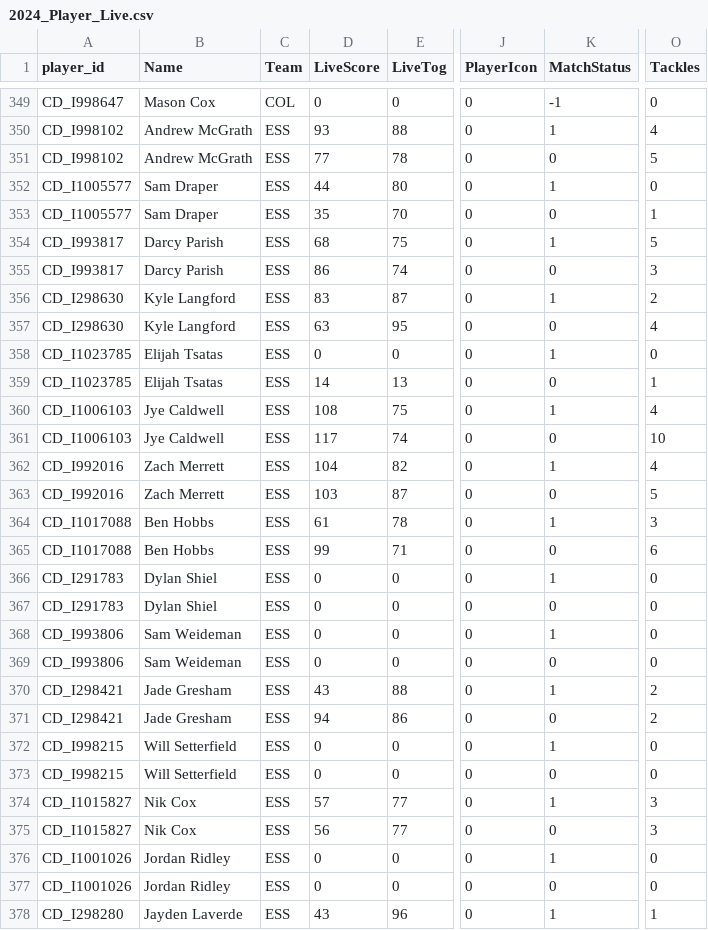
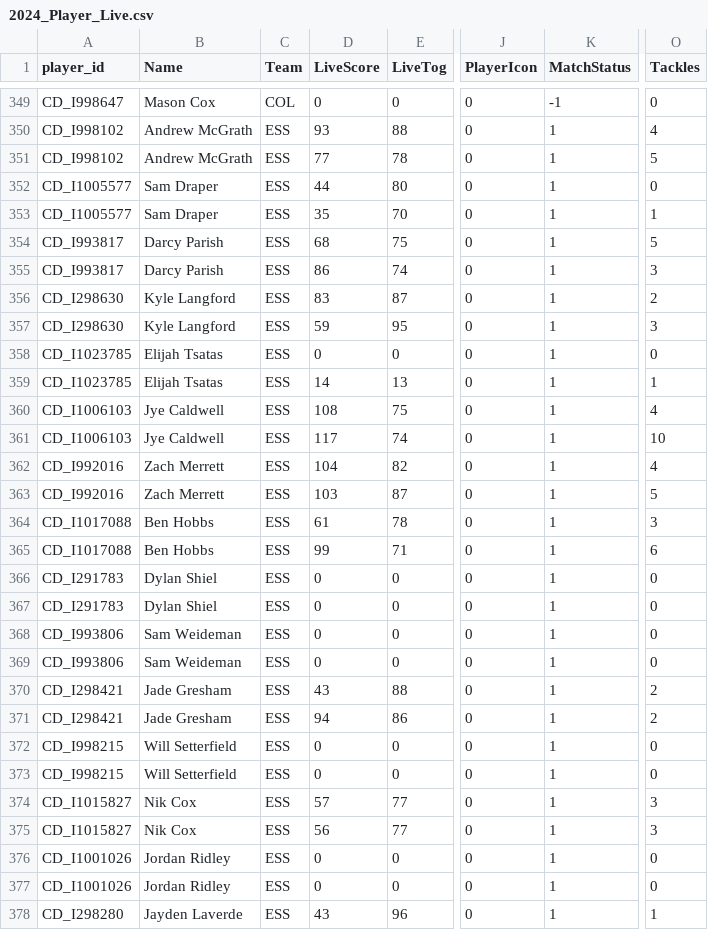
Before and after one commit to cigamsarierom/data-2024_RETLOB, a CSV file: 2024_Player_Live.csv, drawn as a sheet; only a part is shown, gaps mark what is left out; the diff covers the shown part only; the diff names each change by its address in the sheet, - before the commit and + after, or states it on an @@ line.

Commit message:
commit from JM at 2024-04-20 13:42:38.904489

```diff
--- a/2024_Player_Live.csv
+++ b/2024_Player_Live.csv
-K351 (MatchStatus): 0
+K351 (MatchStatus): 1
-K353 (MatchStatus): 0
+K353 (MatchStatus): 1
-K355 (MatchStatus): 0
+K355 (MatchStatus): 1
-D357 (LiveScore): 63
+D357 (LiveScore): 59
-K357 (MatchStatus): 0
+K357 (MatchStatus): 1
-O357 (Tackles): 4
+O357 (Tackles): 3
-K359 (MatchStatus): 0
+K359 (MatchStatus): 1
-K361 (MatchStatus): 0
+K361 (MatchStatus): 1
-K363 (MatchStatus): 0
+K363 (MatchStatus): 1
-K365 (MatchStatus): 0
+K365 (MatchStatus): 1
-K367 (MatchStatus): 0
+K367 (MatchStatus): 1
-K369 (MatchStatus): 0
+K369 (MatchStatus): 1
-K371 (MatchStatus): 0
+K371 (MatchStatus): 1
-K373 (MatchStatus): 0
+K373 (MatchStatus): 1
-K375 (MatchStatus): 0
+K375 (MatchStatus): 1
-K377 (MatchStatus): 0
+K377 (MatchStatus): 1
```
Also changed, not shown: 92 edited cells elsewhere in this file.
